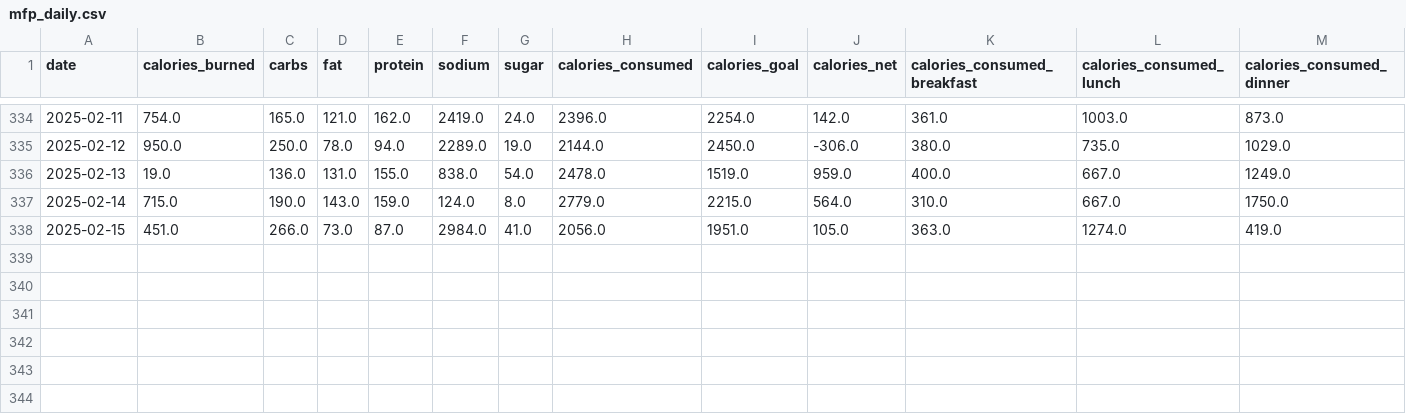
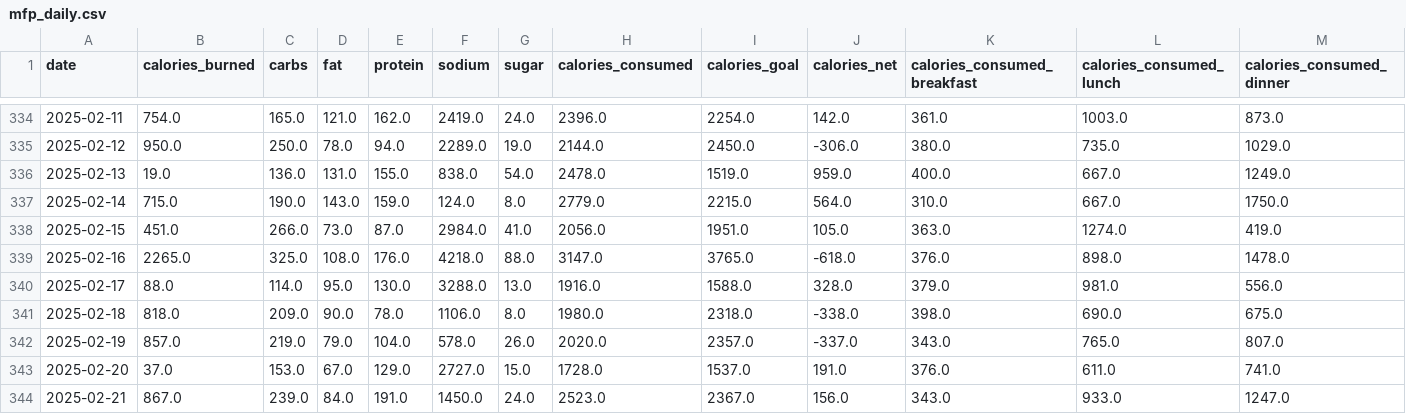
Before and after one commit to arequenai/Health-AR, a CSV file: data/mfp_daily.csv, drawn as a sheet; only a part is shown, gaps mark what is left out; rows hold the shown columns only; the diff names each change by its address in the sheet, - before the commit and + after, or states it on an @@ line.

```diff
--- a/data/mfp_daily.csv
+++ b/data/mfp_daily.csv
+row 339: 2025-02-16 | 2265.0 | 325.0 | 108.0 | 176.0 | 4218.0 | 88.0 | 3147.0 | 3765.0 | -618.0 | 376.0 | 898.0 | 1478.0
+row 340: 2025-02-17 | 88.0 | 114.0 | 95.0 | 130.0 | 3288.0 | 13.0 | 1916.0 | 1588.0 | 328.0 | 379.0 | 981.0 | 556.0
+row 341: 2025-02-18 | 818.0 | 209.0 | 90.0 | 78.0 | 1106.0 | 8.0 | 1980.0 | 2318.0 | -338.0 | 398.0 | 690.0 | 675.0
+row 342: 2025-02-19 | 857.0 | 219.0 | 79.0 | 104.0 | 578.0 | 26.0 | 2020.0 | 2357.0 | -337.0 | 343.0 | 765.0 | 807.0
+row 343: 2025-02-20 | 37.0 | 153.0 | 67.0 | 129.0 | 2727.0 | 15.0 | 1728.0 | 1537.0 | 191.0 | 376.0 | 611.0 | 741.0
+row 344: 2025-02-21 | 867.0 | 239.0 | 84.0 | 191.0 | 1450.0 | 24.0 | 2523.0 | 2367.0 | 156.0 | 343.0 | 933.0 | 1247.0
```
Also changed, not shown: data/garmin_daily.csv, data/mfp_meals.csv, 8 other files.
